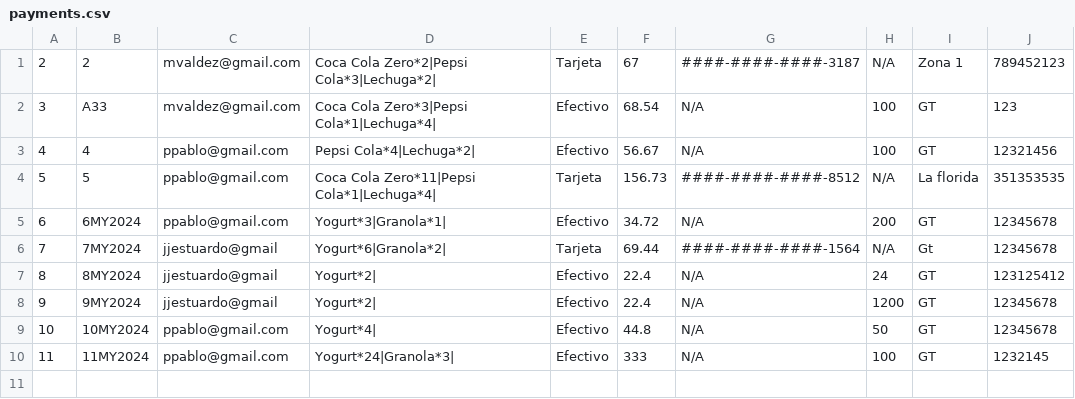
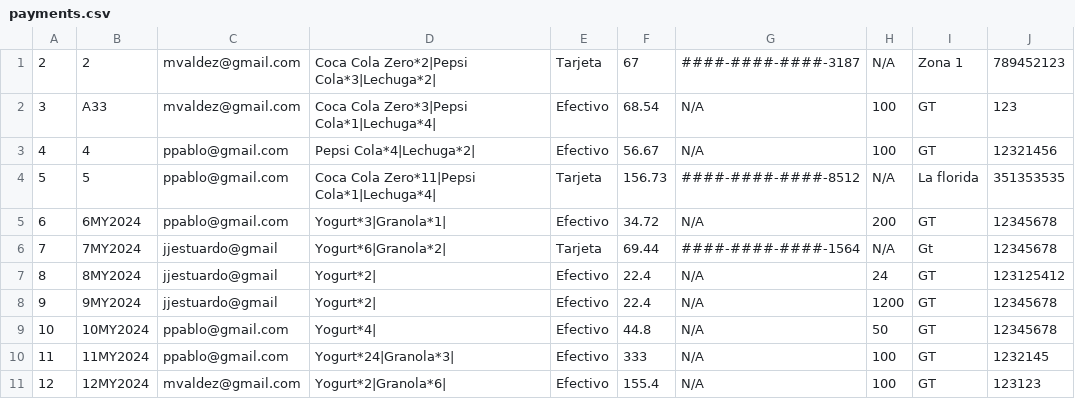
Before and after one commit to cpktr/QuickShop, a CSV file: payments.csv, drawn as a sheet.

```diff
--- a/payments.csv
+++ b/payments.csv
@@ -10 +10,2 @@
 11,11MY2024,ppablo@gmail.com,Yogurt*24|Granola*3|,Efectivo,333,N/A,100,GT,1232145
+12,12MY2024,mvaldez@gmail.com,Yogurt*2|Granola*6|,Efectivo,155.4,N/A,100,GT,123123
```
Also changed, not shown: inventary.csv, 32 other files.
